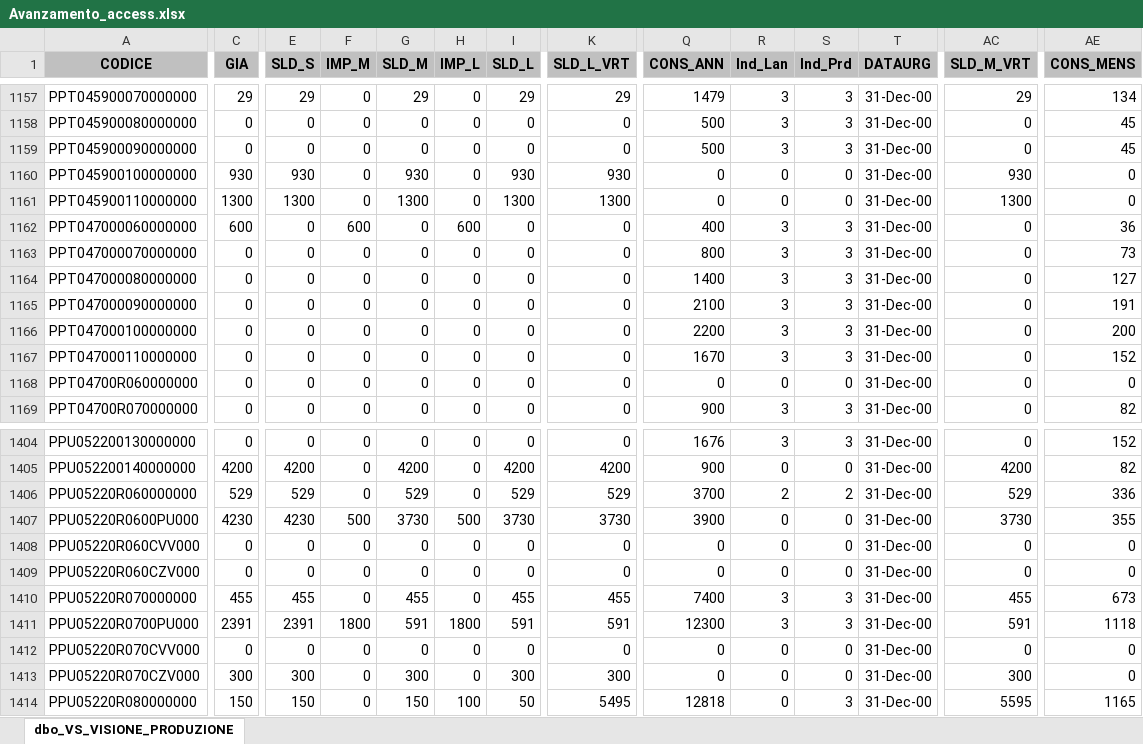
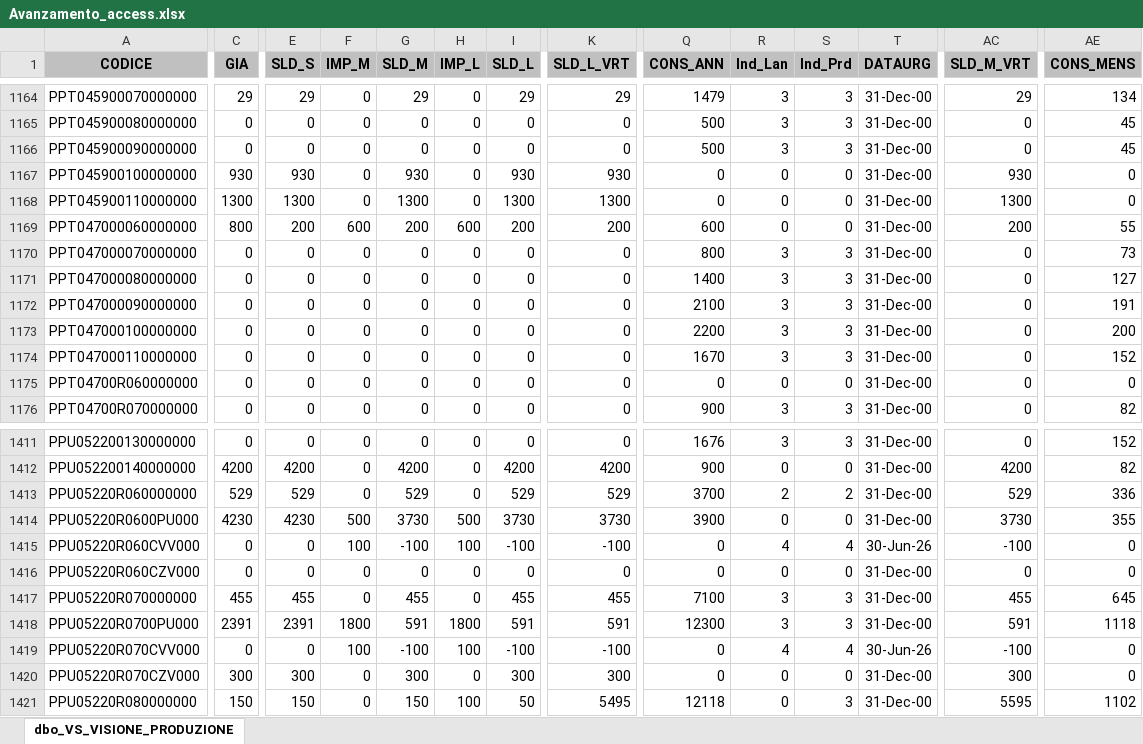
Before and after one commit to denis-safit/SAFiT, an Excel workbook: Avanzamento_access.xlsx, sheet dbo_VS_VISIONE_PRODUZIONE, drawn as a sheet; only a part is shown, gaps mark what is left out; values as stored, in another font and other column widths than the file's, no borders; addresses are those after the commit; the diff covers the shown part only; the diff names each change by its address in the sheet, - before the commit and + after, or states it on an @@ line.

```diff
--- a/Avanzamento_access.xlsx (sheet dbo_VS_VISIONE_PRODUZIONE)
+++ b/Avanzamento_access.xlsx (sheet dbo_VS_VISIONE_PRODUZIONE)
-C1169 (GIA): 600
+C1169 (GIA): 800
-E1169 (SLD_S): 0
+E1169 (SLD_S): 200
-G1169 (SLD_M): 0
+G1169 (SLD_M): 200
-I1169 (SLD_L): 0
+I1169 (SLD_L): 200
-K1169 (SLD_L_VRT): 0
+K1169 (SLD_L_VRT): 200
-Q1169 (CONS_ANN): 400
+Q1169 (CONS_ANN): 600
-R1169 (Ind_Lan): 3
+R1169 (Ind_Lan): 0
-S1169 (Ind_Prd): 3
+S1169 (Ind_Prd): 0
-AC1169 (SLD_M_VRT): 0
+AC1169 (SLD_M_VRT): 200
-AE1169 (CONS_MENS): 36
+AE1169 (CONS_MENS): 55
-F1415 (IMP_M): 0
+F1415 (IMP_M): 100
-G1415 (SLD_M): 0
+G1415 (SLD_M): -100
-H1415 (IMP_L): 0
+H1415 (IMP_L): 100
-I1415 (SLD_L): 0
+I1415 (SLD_L): -100
-K1415 (SLD_L_VRT): 0
+K1415 (SLD_L_VRT): -100
-R1415 (Ind_Lan): 0
+R1415 (Ind_Lan): 4
-S1415 (Ind_Prd): 0
+S1415 (Ind_Prd): 4
-T1415 (DATAURG): 31-Dec-00
+T1415 (DATAURG): 30-Jun-26
-AC1415 (SLD_M_VRT): 0
+AC1415 (SLD_M_VRT): -100
-Q1417 (CONS_ANN): 7400
+Q1417 (CONS_ANN): 7100
-AE1417 (CONS_MENS): 673
+AE1417 (CONS_MENS): 645
-F1419 (IMP_M): 0
+F1419 (IMP_M): 100
-G1419 (SLD_M): 0
+G1419 (SLD_M): -100
-H1419 (IMP_L): 0
+H1419 (IMP_L): 100
-I1419 (SLD_L): 0
+I1419 (SLD_L): -100
-K1419 (SLD_L_VRT): 0
+K1419 (SLD_L_VRT): -100
-R1419 (Ind_Lan): 0
+R1419 (Ind_Lan): 4
-S1419 (Ind_Prd): 0
+S1419 (Ind_Prd): 4
-T1419 (DATAURG): 31-Dec-00
+T1419 (DATAURG): 30-Jun-26
-AC1419 (SLD_M_VRT): 0
+AC1419 (SLD_M_VRT): -100
-Q1421 (CONS_ANN): 12818
+Q1421 (CONS_ANN): 12118
-AE1421 (CONS_MENS): 1165
+AE1421 (CONS_MENS): 1102
```
Also changed, not shown: 7 added rows and 720 edited cells elsewhere in this sheet, btl_istruzioni.xlsx, dettagli_consegne.xlsx, 4 other files.
